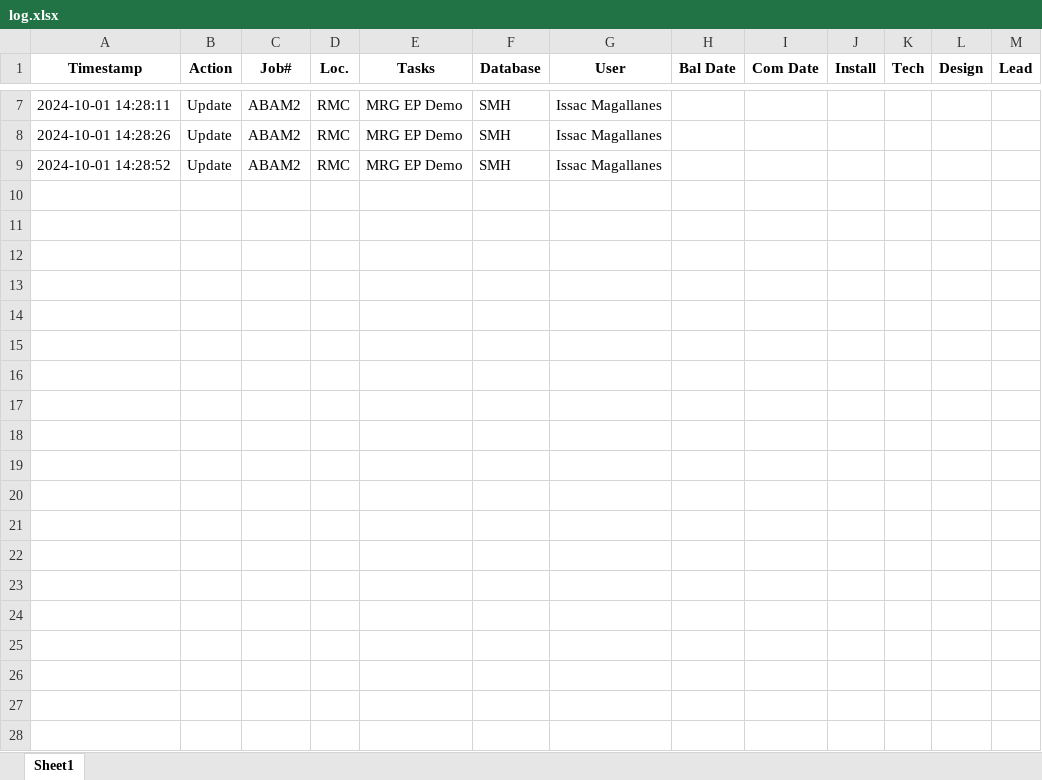
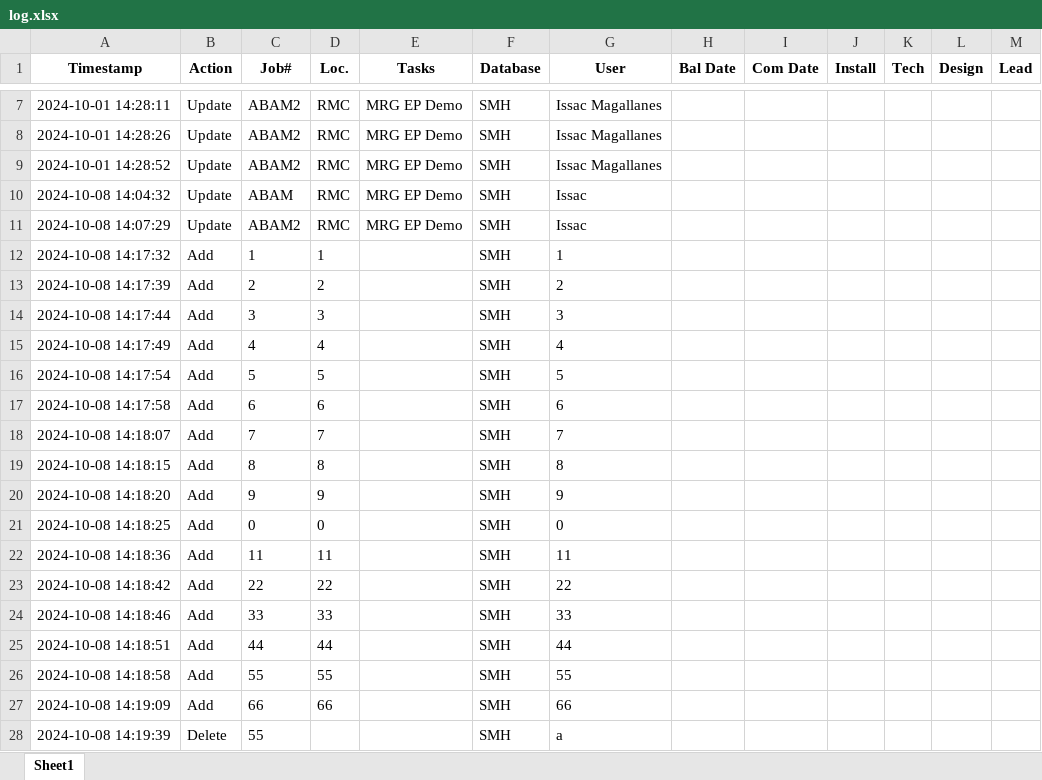
Before and after one commit to jmagalis/whiteboard, an Excel workbook: log.xlsx, sheet Sheet1, drawn as a sheet; only a part is shown, gaps mark what is left out; values as stored, in another font and other column widths than the file's, no borders; the diff covers the shown part only; the diff names each change by its address in the sheet, - before the commit and + after, or states it on an @@ line.

```diff
--- a/log.xlsx (sheet Sheet1)
+++ b/log.xlsx (sheet Sheet1)
+row 10: 2024-10-08 14:04:32 | Update | ABAM | RMC | MRG EP Demo | SMH | Issac
+row 11: 2024-10-08 14:07:29 | Update | ABAM2 | RMC | MRG EP Demo | SMH | Issac
+row 12: 2024-10-08 14:17:32 | Add | 1 | 1 |  | SMH | 1
+row 13: 2024-10-08 14:17:39 | Add | 2 | 2 |  | SMH | 2
+row 14: 2024-10-08 14:17:44 | Add | 3 | 3 |  | SMH | 3
+row 15: 2024-10-08 14:17:49 | Add | 4 | 4 |  | SMH | 4
+row 16: 2024-10-08 14:17:54 | Add | 5 | 5 |  | SMH | 5
+row 17: 2024-10-08 14:17:58 | Add | 6 | 6 |  | SMH | 6
+row 18: 2024-10-08 14:18:07 | Add | 7 | 7 |  | SMH | 7
+row 19: 2024-10-08 14:18:15 | Add | 8 | 8 |  | SMH | 8
+row 20: 2024-10-08 14:18:20 | Add | 9 | 9 |  | SMH | 9
+row 21: 2024-10-08 14:18:25 | Add | 0 | 0 |  | SMH | 0
+row 22: 2024-10-08 14:18:36 | Add | 11 | 11 |  | SMH | 11
+row 23: 2024-10-08 14:18:42 | Add | 22 | 22 |  | SMH | 22
+row 24: 2024-10-08 14:18:46 | Add | 33 | 33 |  | SMH | 33
+row 25: 2024-10-08 14:18:51 | Add | 44 | 44 |  | SMH | 44
+row 26: 2024-10-08 14:18:58 | Add | 55 | 55 |  | SMH | 55
+row 27: 2024-10-08 14:19:09 | Add | 66 | 66 |  | SMH | 66
+row 28: 2024-10-08 14:19:39 | Delete | 55 |  |  | SMH | a
```
Also changed, not shown: 15 added rows elsewhere in this sheet, MAYO.xlsx, 2 other files.
